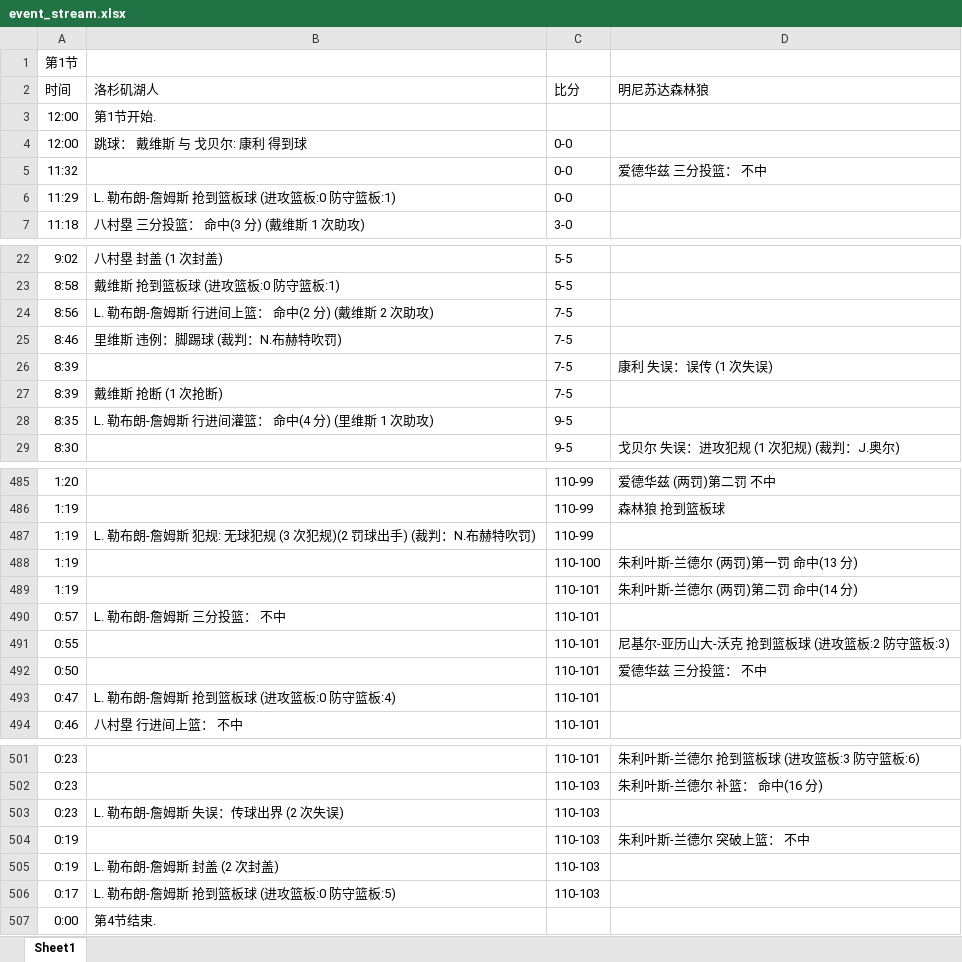
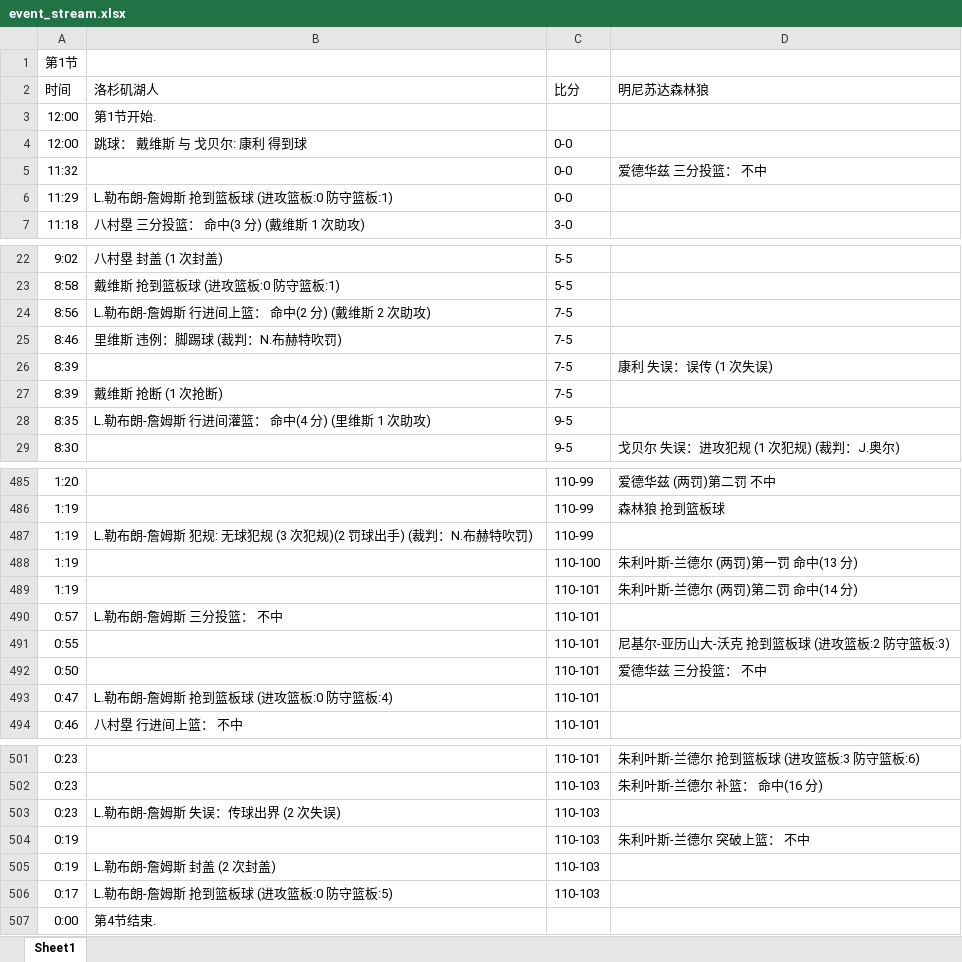
Before and after one commit to MatrixAhpha/basktball, an Excel workbook: event_stream.xlsx, sheet Sheet1, drawn as a sheet; only a part is shown, gaps mark what is left out; values as stored, in another font and other column widths than the file's, no borders; the diff covers the shown part only; the diff names each change by its address in the sheet, - before the commit and + after, or states it on an @@ line.

```diff
--- a/event_stream.xlsx (sheet Sheet1)
+++ b/event_stream.xlsx (sheet Sheet1)
-B6 (洛杉矶湖人): L. 勒布朗-詹姆斯 抢到篮板球 (进攻篮板:0 防守篮板:1)
+B6 (洛杉矶湖人): L.勒布朗-詹姆斯 抢到篮板球 (进攻篮板:0 防守篮板:1)
-B24 (洛杉矶湖人): L. 勒布朗-詹姆斯 行进间上篮： 命中(2 分) (戴维斯 2 次助攻)
+B24 (洛杉矶湖人): L.勒布朗-詹姆斯 行进间上篮： 命中(2 分) (戴维斯 2 次助攻)
-B28 (洛杉矶湖人): L. 勒布朗-詹姆斯 行进间灌篮： 命中(4 分) (里维斯 1 次助攻)
+B28 (洛杉矶湖人): L.勒布朗-詹姆斯 行进间灌篮： 命中(4 分) (里维斯 1 次助攻)
-B487 (洛杉矶湖人): …特吹罚)
+B487 (洛杉矶湖人): …特吹罚)
-B490 (洛杉矶湖人): L. 勒布朗-詹姆斯 三分投篮： 不中
+B490 (洛杉矶湖人): L.勒布朗-詹姆斯 三分投篮： 不中
-B493 (洛杉矶湖人): L. 勒布朗-詹姆斯 抢到篮板球 (进攻篮板:0 防守篮板:4)
+B493 (洛杉矶湖人): L.勒布朗-詹姆斯 抢到篮板球 (进攻篮板:0 防守篮板:4)
-B503 (洛杉矶湖人): L. 勒布朗-詹姆斯 失误：传球出界 (2 次失误)
+B503 (洛杉矶湖人): L.勒布朗-詹姆斯 失误：传球出界 (2 次失误)
-B505 (洛杉矶湖人): L. 勒布朗-詹姆斯 封盖 (2 次封盖)
+B505 (洛杉矶湖人): L.勒布朗-詹姆斯 封盖 (2 次封盖)
-B506 (洛杉矶湖人): L. 勒布朗-詹姆斯 抢到篮板球 (进攻篮板:0 防守篮板:5)
+B506 (洛杉矶湖人): L.勒布朗-詹姆斯 抢到篮板球 (进攻篮板:0 防守篮板:5)
```
Also changed, not shown: 37 edited cells elsewhere in this sheet.
